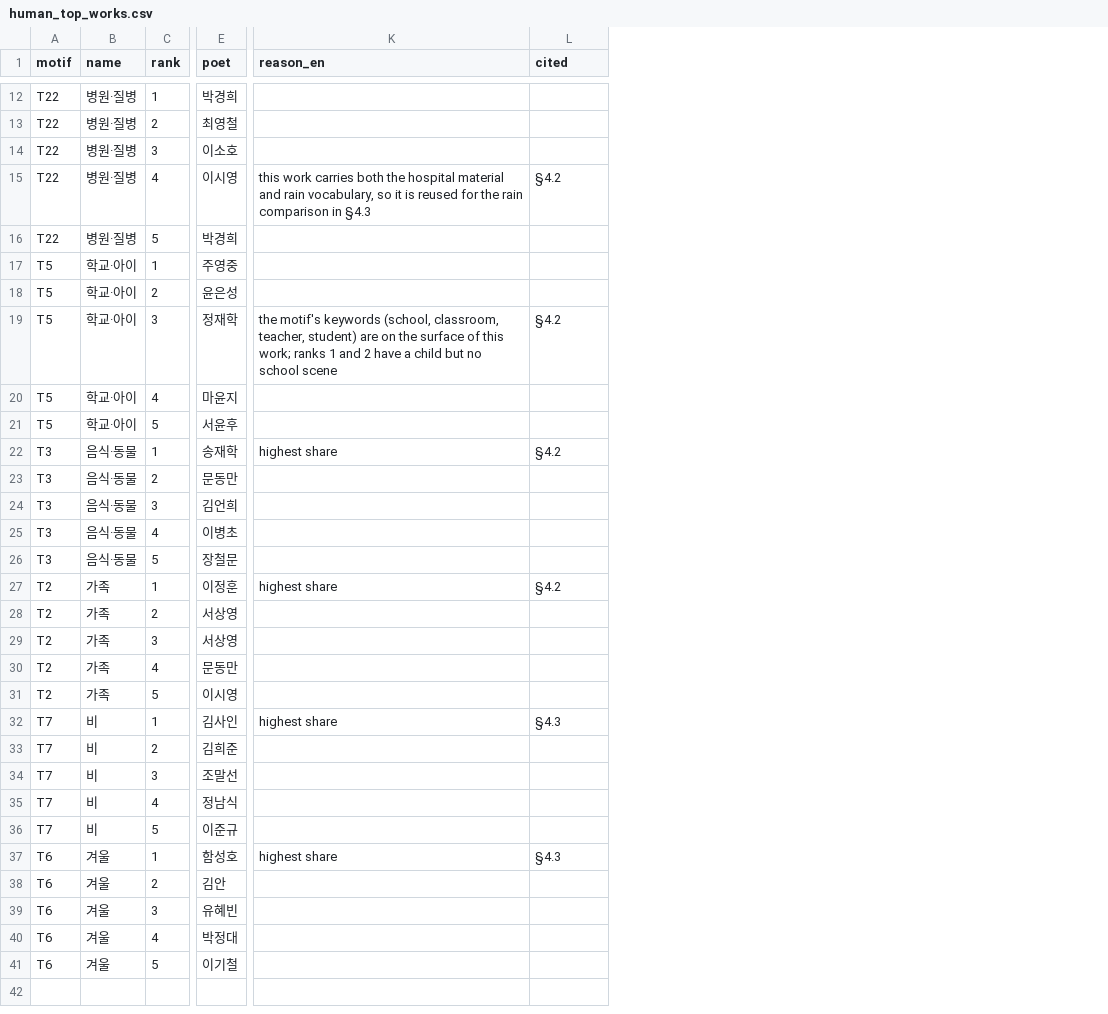
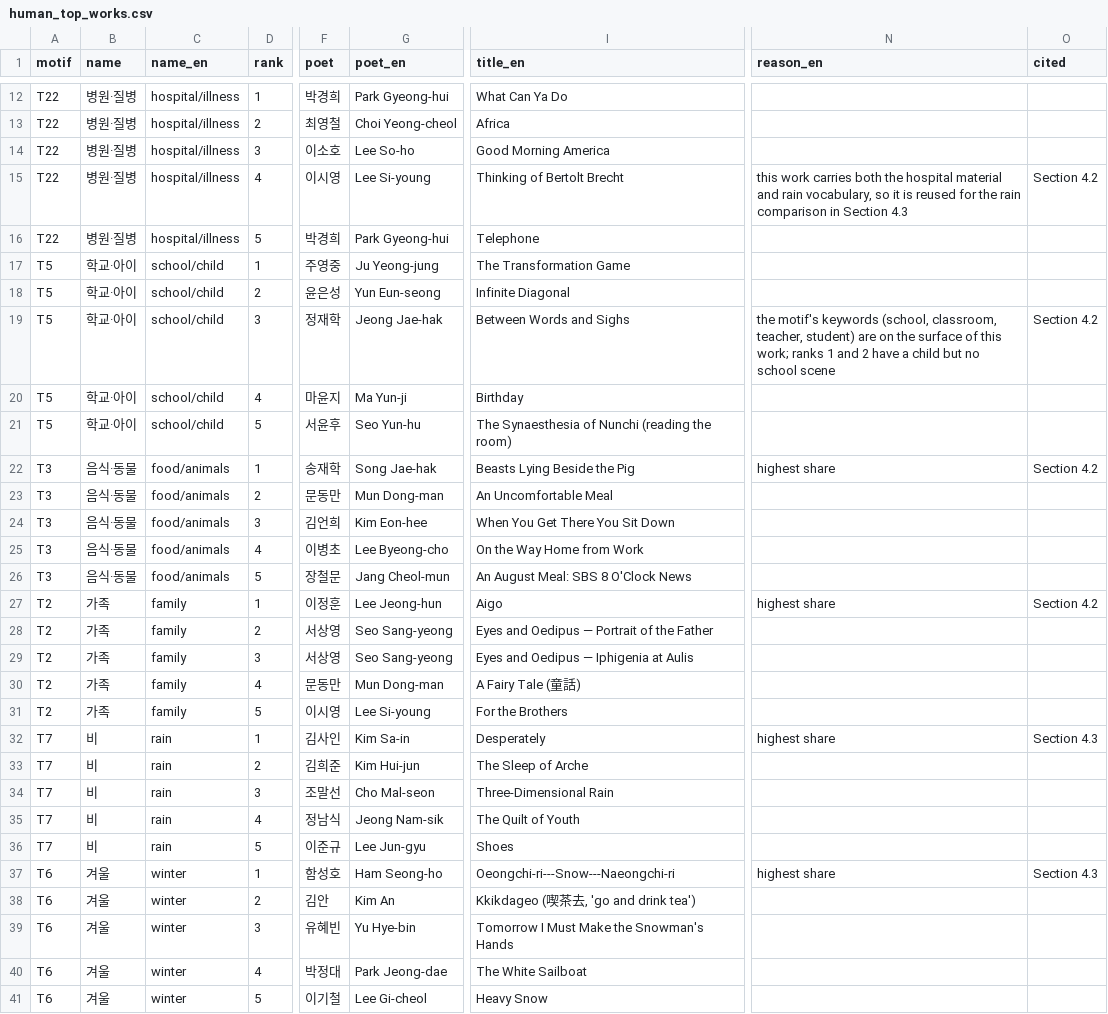
Before and after one commit to spWang317/korean-prosepoem-llm-coverage, a CSV file: results/phase2/human_top_works.csv, drawn as a sheet; only a part is shown, gaps mark what is left out; addresses are those after the commit; the diff covers the shown part only; the diff names each change by its address in the sheet, - before the commit and + after, or states it on an @@ line.

```diff
--- a/results/phase2/human_top_works.csv
+++ b/results/phase2/human_top_works.csv
+column C (name_en), rows 12-41: hospital/illness | hospital/illness | hospital/illness | hospital/illness | hospital/illness | school/child | school/child | school/child | school/child | school/child | food/animals | food/animals | food/animals | food/animals | food/animals | family | family | family | family | family | rain | rain | rain | rain | rain | winter | winter | winter | winter | winter
+column G (poet_en), rows 12-41: Park Gyeong-hui | Choi Yeong-cheol | Lee So-ho | Lee Si-young | Park Gyeong-hui | Ju Yeong-jung | Yun Eun-seong | Jeong Jae-hak | Ma Yun-ji | Seo Yun-hu | Song Jae-hak | Mun Dong-man | Kim Eon-hee | Lee Byeong-cho | Jang Cheol-mun | Lee Jeong-hun | Seo Sang-yeong | Seo Sang-yeong | Mun Dong-man | Lee Si-young | Kim Sa-in | Kim Hui-jun | Cho Mal-seon | Jeong Nam-sik | Lee Jun-gyu | Ham Seong-ho | Kim An | Yu Hye-bin | Park Jeong-dae | Lee Gi-cheol
+column I (title_en), rows 12-41: What Can Ya Do | Africa | Good Morning America | Thinking of Bertolt Brecht | Telephone | The Transformation Game | Infinite Diagonal | Between Words and Sighs | Birthday | The Synaesthesia of Nunchi (reading the room) | Beasts Lying Beside the Pig | An Uncomfortable Meal | When You Get There You Sit Down | On the Way Home from Work | An August Meal: SBS 8 O'Clock News | Aigo | Eyes and Oedipus — Portrait of the Father | Eyes and Oedipus — Iphigenia at Aulis | A Fairy Tale (童話) | For the Brothers | Desperately | The Sleep of Arche | Three-Dimensional Rain | The Quilt of Youth | Shoes | Oeongchi-ri---Snow---Naeongchi-ri | Kkikdageo (喫茶去, 'go and drink tea') | Tomorrow I Must Make the Snowman's Hands | The White Sailboat | Heavy Snow
-N15 (reason_en): …comparison in §4.3
+N15 (reason_en): …comparison in Section 4.3
-O15 (cited): §4.2
+O15 (cited): Section 4.2
-O19 (cited): §4.2
+O19 (cited): Section 4.2
-O22 (cited): §4.2
+O22 (cited): Section 4.2
-O27 (cited): §4.2
+O27 (cited): Section 4.2
-O32 (cited): §4.3
+O32 (cited): Section 4.3
-O37 (cited): §4.3
+O37 (cited): Section 4.3
```
Also changed, not shown: 3 edited cells elsewhere in this file, data/atlas/instrument_frozen/human_per_motif_summary.csv, results/phase2/closure_audit_table.csv, 28 other files.
